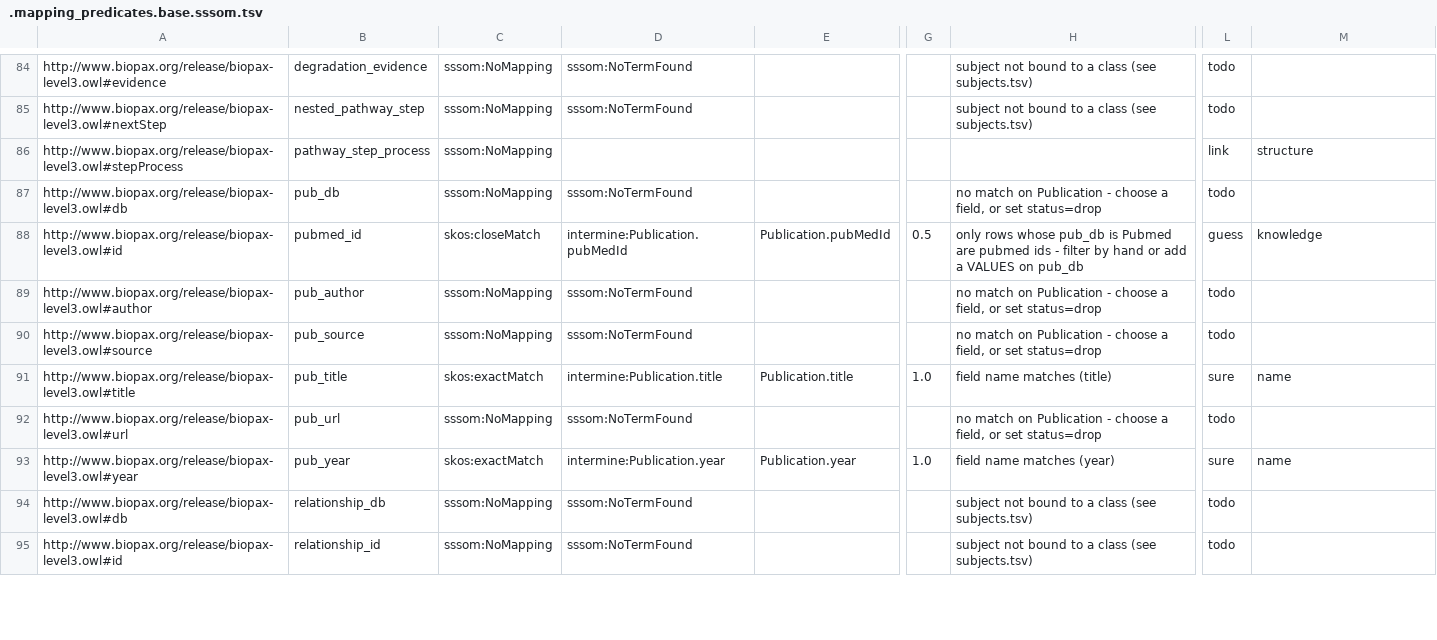
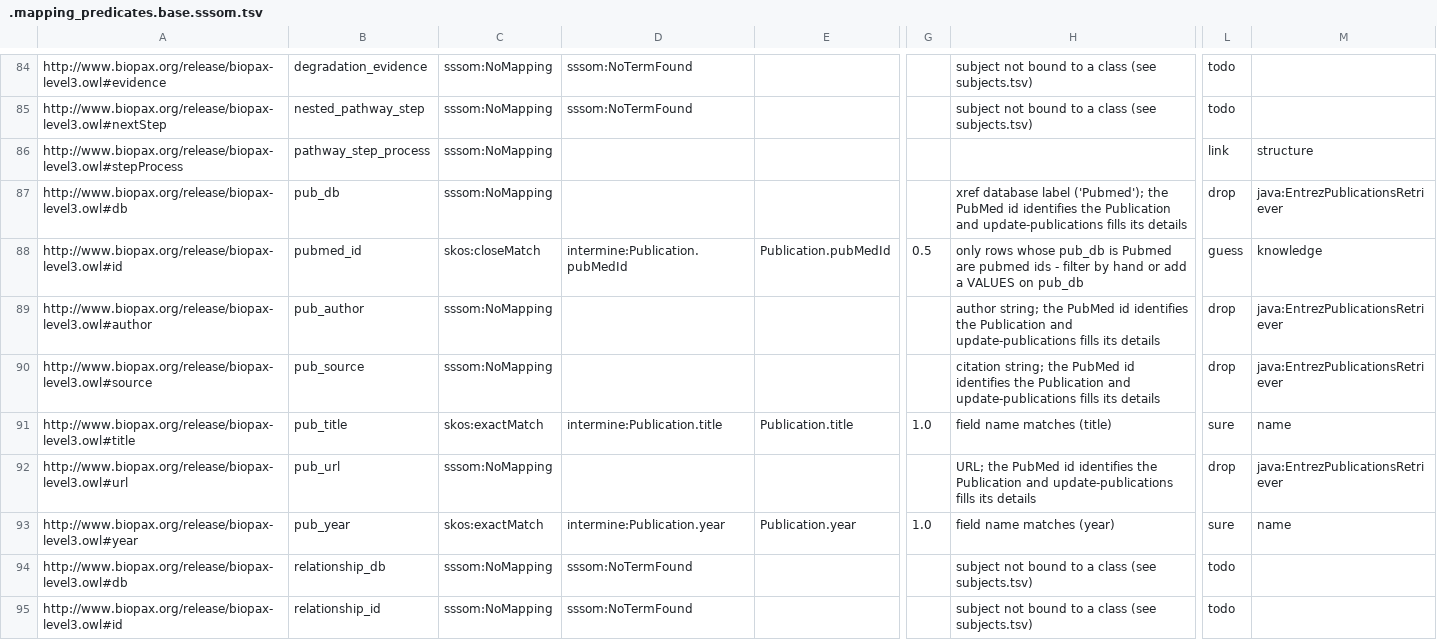
Before and after one commit to intermineorg/rdfc2im, a TSV file: out/reactome/.mapping_predicates.base.sssom.tsv, drawn as a sheet; only a part is shown, gaps mark what is left out; the diff covers the shown part only; the diff names each change by its address in the sheet, - before the commit and + after, or states it on an @@ line.

```diff
--- a/out/reactome/.mapping_predicates.base.sssom.tsv
+++ b/out/reactome/.mapping_predicates.base.sssom.tsv
-D87: sssom:NoTermFound
+D87: (empty)
-H87: no match on Publication - choose a field, or set status=drop
+H87: xref database label ('Pubmed'); the PubMed id identifies the Publication and update-publications fills its details
-L87: todo
+L87: drop
-M87: (empty)
+M87: java:EntrezPublicationsRetriever
-D89:D90: sssom:NoTermFound
+D89:D90: (empty)
-H89: no match on Publication - choose a field, or set status=drop
+H89: author string; the PubMed id identifies the Publication and update-publications fills its details
-L89:L90: todo
+L89:L90: drop
-M89:M90: (empty)
+M89:M90: java:EntrezPublicationsRetriever
-H90: no match on Publication - choose a field, or set status=drop
+H90: citation string; the PubMed id identifies the Publication and update-publications fills its details
-D92: sssom:NoTermFound
+D92: (empty)
-H92: no match on Publication - choose a field, or set status=drop
+H92: URL; the PubMed id identifies the Publication and update-publications fills its details
-L92: todo
+L92: drop
-M92: (empty)
+M92: java:EntrezPublicationsRetriever
```
Also changed, not shown: 9 edited cells elsewhere in this file, out/hgnc/mapping_predicates.sssom.tsv, out/ncbigene/mapping_predicates.sssom.tsv, 3 other files.
